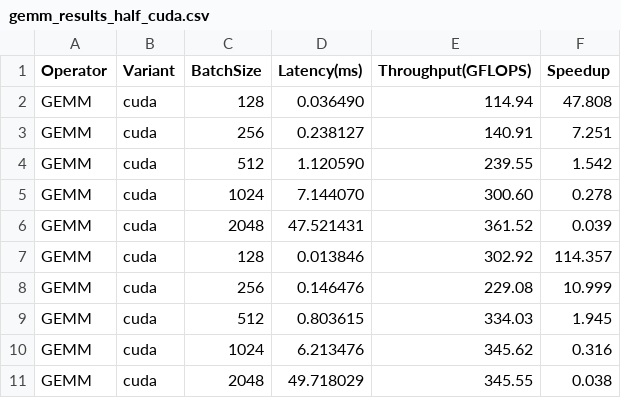
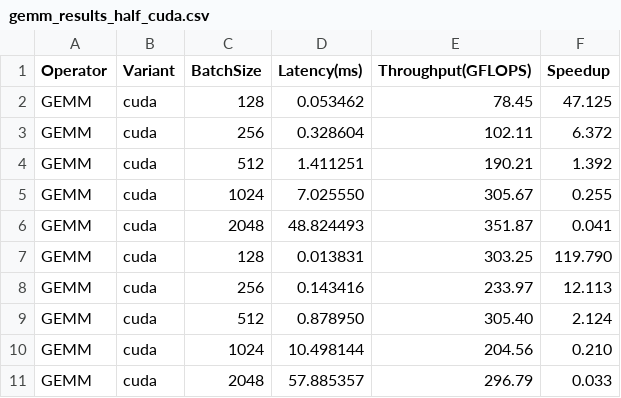
Before and after one commit to LancerLab/kebab, a CSV file: bench_results/gemm_results_half_cuda.csv, drawn as a sheet.

```diff
--- a/bench_results/gemm_results_half_cuda.csv
+++ b/bench_results/gemm_results_half_cuda.csv
@@ -1,11 +1,11 @@
 Operator,Variant,BatchSize,Latency(ms),Throughput(GFLOPS),Speedup
-GEMM,cuda,128,0.036490,114.94,47.808
-GEMM,cuda,256,0.238127,140.91,7.251
-GEMM,cuda,512,1.120590,239.55,1.542
-GEMM,cuda,1024,7.144070,300.60,0.278
-GEMM,cuda,2048,47.521431,361.52,0.039
-GEMM,cuda,128,0.013846,302.92,114.357
-GEMM,cuda,256,0.146476,229.08,10.999
-GEMM,cuda,512,0.803615,334.03,1.945
-GEMM,cuda,1024,6.213476,345.62,0.316
-GEMM,cuda,2048,49.718029,345.55,0.038
+GEMM,cuda,128,0.053462,78.45,47.125
+GEMM,cuda,256,0.328604,102.11,6.372
+GEMM,cuda,512,1.411251,190.21,1.392
+GEMM,cuda,1024,7.025550,305.67,0.255
+GEMM,cuda,2048,48.824493,351.87,0.041
+GEMM,cuda,128,0.013831,303.25,119.790
+GEMM,cuda,256,0.143416,233.97,12.113
+GEMM,cuda,512,0.878950,305.40,2.124
+GEMM,cuda,1024,10.498144,204.56,0.210
+GEMM,cuda,2048,57.885357,296.79,0.033
```
Also changed, not shown: 4 other files.
